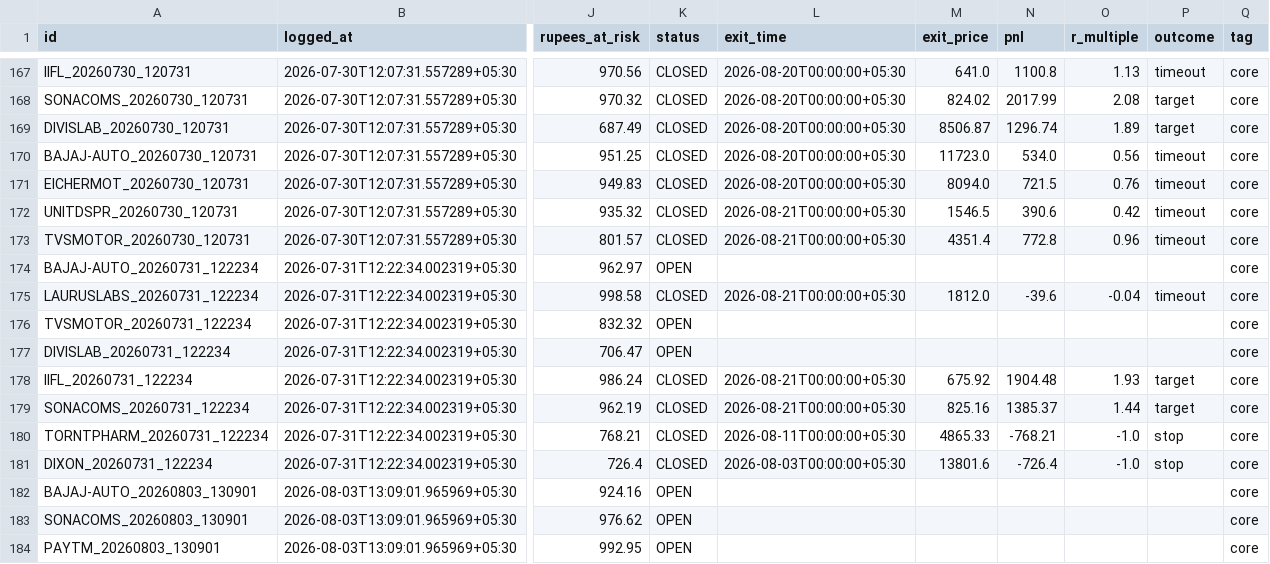
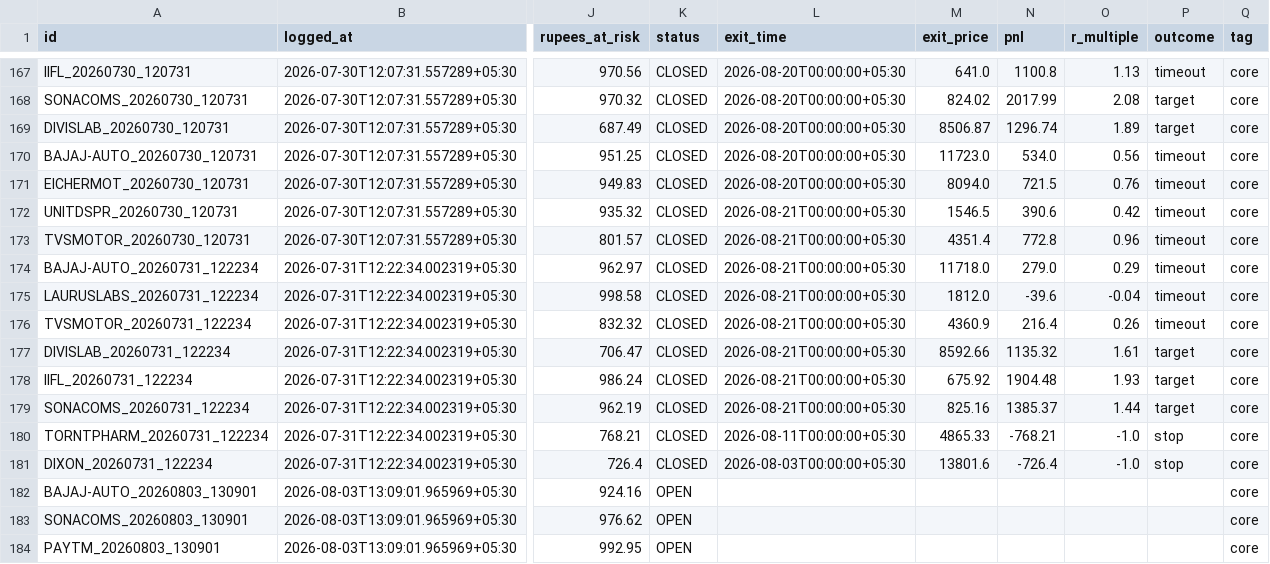
Before and after one commit to Arnav2412/trading-bot, a CSV file: reports/paper_trades.csv, drawn as a sheet; only a part is shown, gaps mark what is left out; the diff names each change by its address in the sheet, - before the commit and + after, or states it on an @@ line.

```diff
--- a/reports/paper_trades.csv
+++ b/reports/paper_trades.csv
-K174 (status): OPEN
+K174 (status): CLOSED
-L174 (exit_time): (empty)
+L174 (exit_time): 2026-08-21T00:00:00+05:30
-M174 (exit_price): (empty)
+M174 (exit_price): 11718.0
-N174 (pnl): (empty)
+N174 (pnl): 279.0
-O174 (r_multiple): (empty)
+O174 (r_multiple): 0.29
-P174 (outcome): (empty)
+P174 (outcome): timeout
-K176:K177 (status): OPEN
+K176:K177 (status): CLOSED
-L176:L177 (exit_time): (empty)
+L176:L177 (exit_time): 2026-08-21T00:00:00+05:30
-M176 (exit_price): (empty)
+M176 (exit_price): 4360.9
-N176 (pnl): (empty)
+N176 (pnl): 216.4
-O176 (r_multiple): (empty)
+O176 (r_multiple): 0.26
-P176 (outcome): (empty)
+P176 (outcome): timeout
-M177 (exit_price): (empty)
+M177 (exit_price): 8592.66
-N177 (pnl): (empty)
+N177 (pnl): 1135.32
-O177 (r_multiple): (empty)
+O177 (r_multiple): 1.61
-P177 (outcome): (empty)
+P177 (outcome): target
```
Also changed, not shown: 3 other files.
